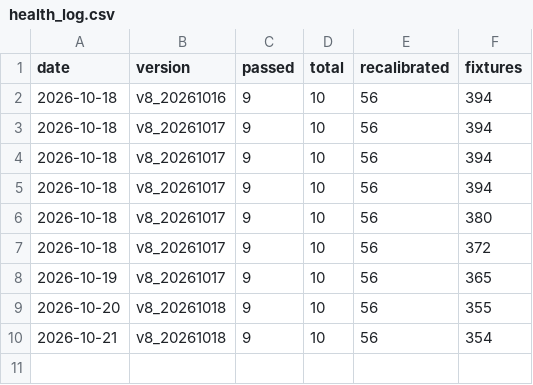
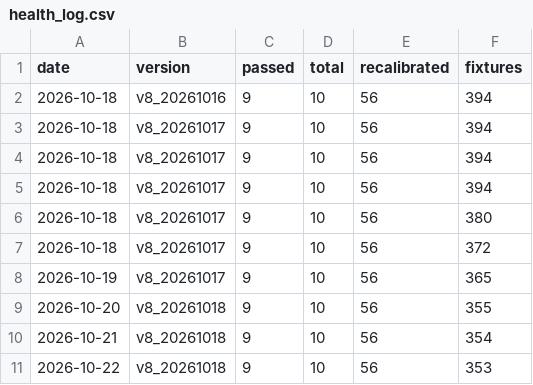
Before and after one commit to tonticha9/Prediction-picks, a CSV file: shadow/health_log.csv, drawn as a sheet.

```diff
--- a/shadow/health_log.csv
+++ b/shadow/health_log.csv
@@ -10 +10,2 @@ date,version,passed,total,recalibrated,fixtures
 2026-10-21,v8_20261018,9,10,56,354
+2026-10-22,v8_20261018,9,10,56,353
```
Also changed, not shown: data/combos.csv, data/predictions.csv, 4 other files.
